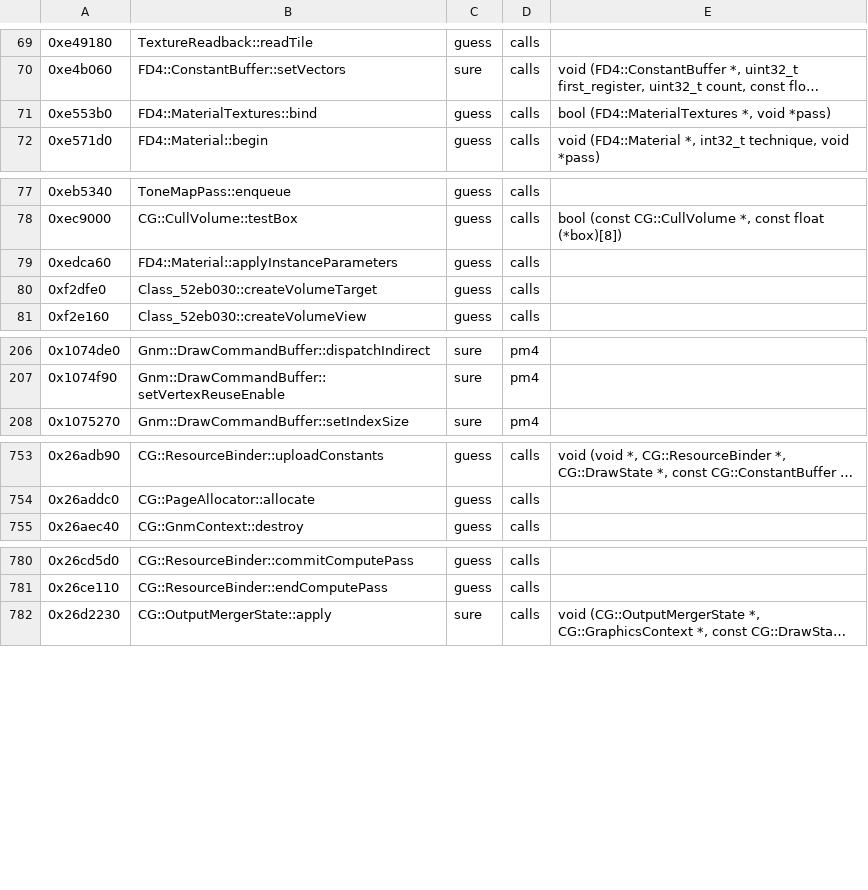
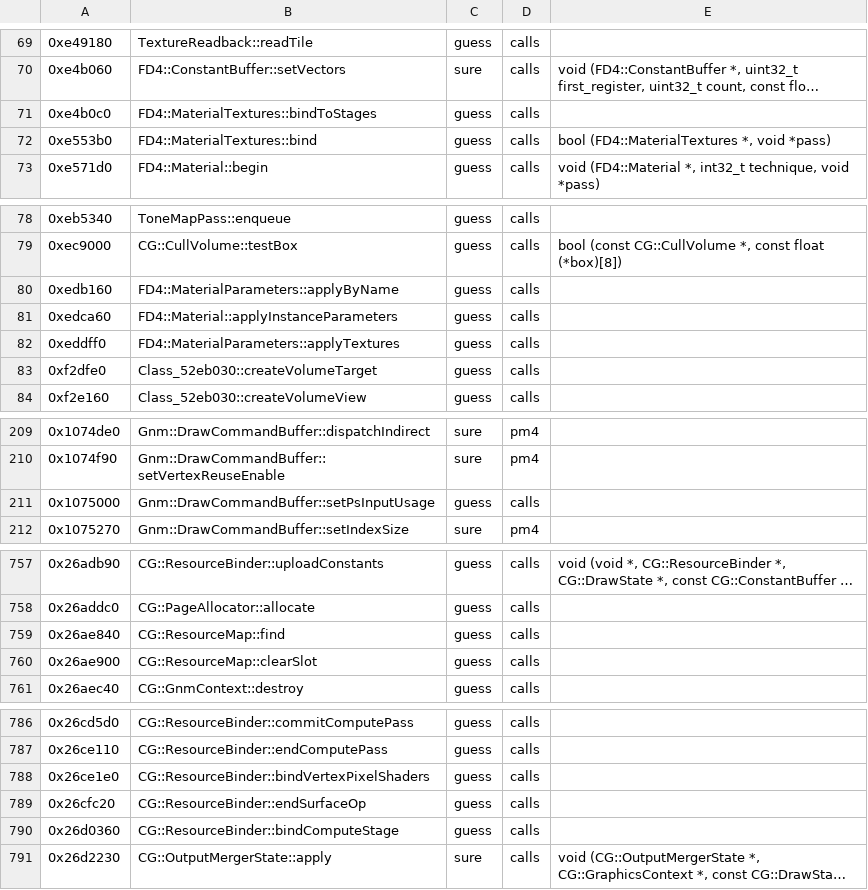
Before and after one commit to bloodborne-native/bloodborne-recomp, a TSV file: annotations/functions.tsv, drawn as a sheet; only a part is shown, gaps mark what is left out; long unchanged cells end in …; the diff names each change by its address in the sheet, - before the commit and + after, or states it on an @@ line.

```diff
--- a/annotations/functions.tsv
+++ b/annotations/functions.tsv
+row 71: 0xe4b0c0 | FD4::MaterialTextures::bindToStages | guess | calls
+row 80: 0xedb160 | FD4::MaterialParameters::applyByName | guess | calls
+row 82: 0xeddff0 | FD4::MaterialParameters::applyTextures | guess | calls
+row 211: 0x1075000 | Gnm::DrawCommandBuffer::setPsInputUsage | guess | calls
+row 759: 0x26ae840 | CG::ResourceMap::find | guess | calls
+row 760: 0x26ae900 | CG::ResourceMap::clearSlot | guess | calls
+row 788: 0x26ce1e0 | CG::ResourceBinder::bindVertexPixelShaders | guess | calls
+row 789: 0x26cfc20 | CG::ResourceBinder::endSurfaceOp | guess | calls
+row 790: 0x26d0360 | CG::ResourceBinder::bindComputeStage | guess | calls
```
Also changed, not shown: 2 other files.
